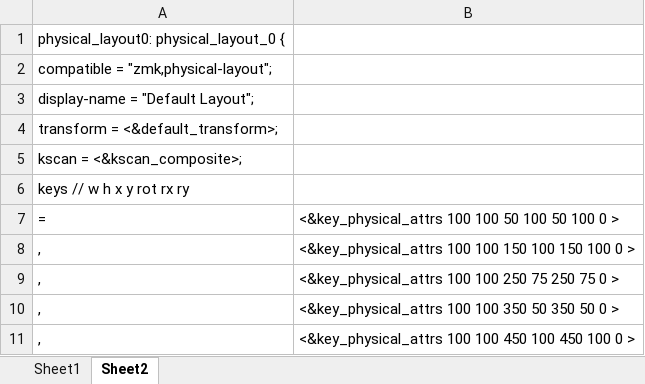
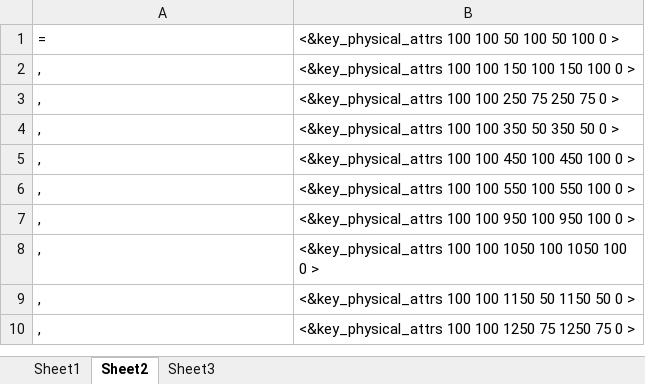
Before and after one commit to pienchandayo/Split_keyboard_analog_pad, an Excel workbook: physical_layout.xlsx, sheet Sheet2, drawn as a sheet; only a part is shown; the shorter side is filled out with more unchanged rows; values as stored, in another font and other column widths than the file's, no borders; the diff names each change by its address in the sheet, - before the commit and + after, or states it on an @@ line.

```diff
--- a/physical_layout.xlsx (sheet Sheet2)
+++ b/physical_layout.xlsx (sheet Sheet2)
+sheet tab: Sheet3
-row 1: physical_layout0: physical_layout_0 {
-row 2: compatible = "zmk,physical-layout";
-row 3: display-name = "Default Layout";
-row 4: transform = <&default_transform>;
-row 5: kscan = <&kscan_composite>;
-row 6: keys // w h x y rot rx ry
```
Also changed, not shown: 30 other files.
